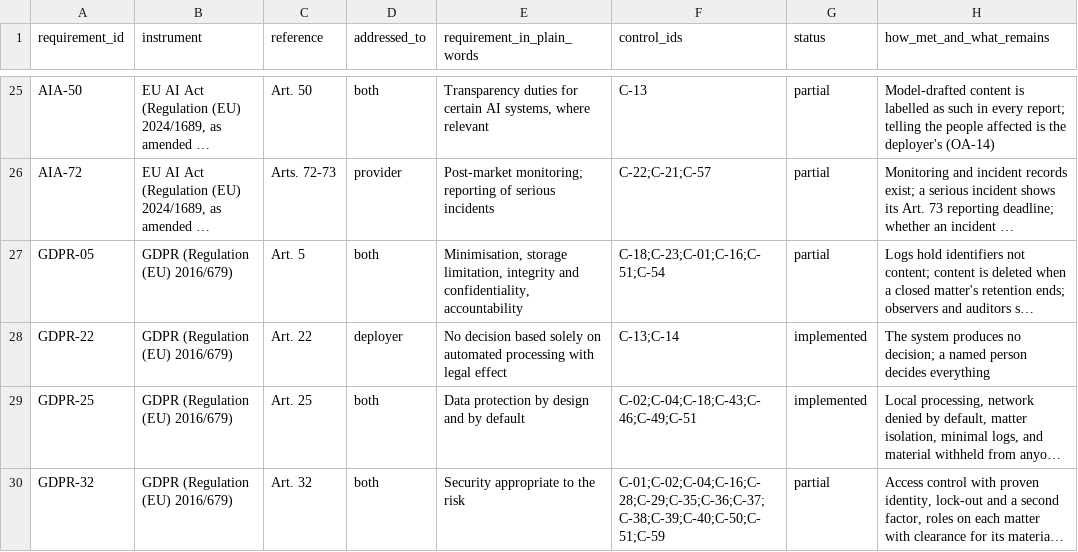
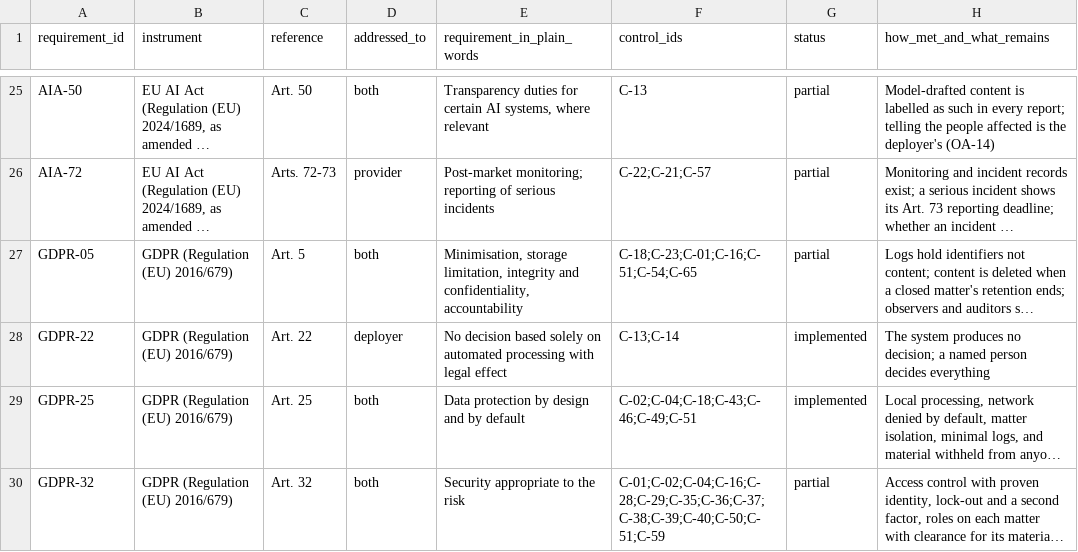
Before and after one commit to ShadowESC95/ELI_Legal, a CSV file: src/eli_legal/governance/registers/requirements_register.csv, drawn as a sheet; only a part is shown, gaps mark what is left out; long unchanged cells end in …; the diff names each change by its address in the sheet, - before the commit and + after, or states it on an @@ line.

```diff
--- a/src/eli_legal/governance/registers/requirements_register.csv
+++ b/src/eli_legal/governance/registers/requirements_register.csv
-F27 (control_ids): C-18;C-23;C-01;C-16;C-51;C-54
+F27 (control_ids): C-18;C-23;C-01;C-16;C-51;C-54;C-65
```
Also changed, not shown: src/eli_legal/governance/registers/control_register.csv, 14 other files.
